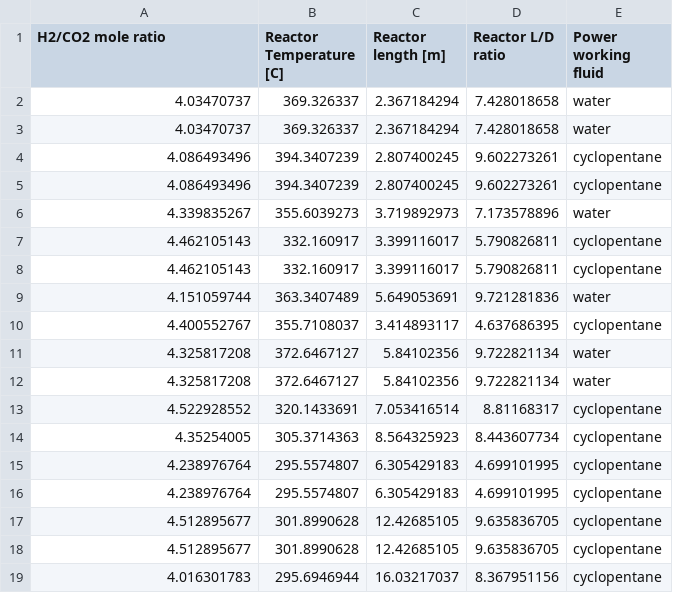
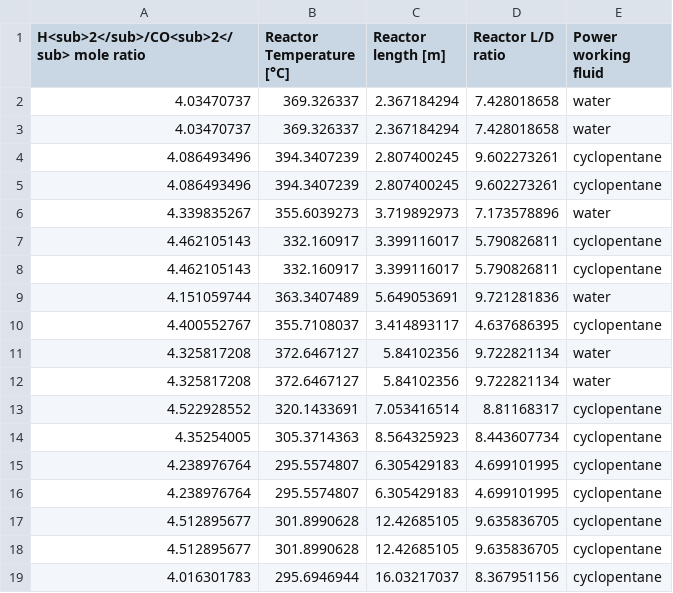
Before and after one commit to Miguel-g-c/phd-slides, a CSV file: scripts/raw-data/case1/moop1-decision.csv, drawn as a sheet.

```diff
--- a/scripts/raw-data/case1/moop1-decision.csv
+++ b/scripts/raw-data/case1/moop1-decision.csv
@@ -1,2 +1,2 @@
-H2/CO2 mole ratio,Reactor Temperature [C],Reactor length [m],Reactor L/D ratio,Power working fluid
+H<sub>2</sub>/CO<sub>2</sub> mole ratio,Reactor Temperature [°C],Reactor length [m],Reactor L/D ratio,Power working fluid
 4.03470737,369.326337,2.367184294,7.428018658,water
```
Also changed, not shown: scripts/raw-data/case1/moop2-decision.csv, scripts/raw-data/case2/moop1-decision.csv, 9 other files.
